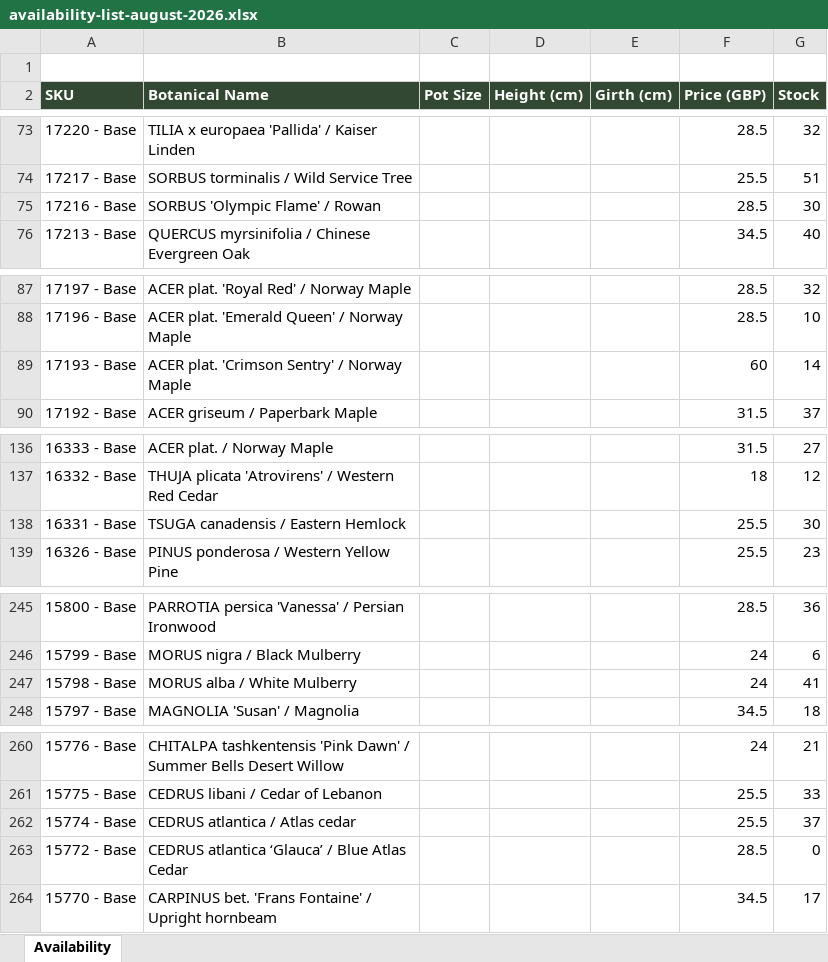
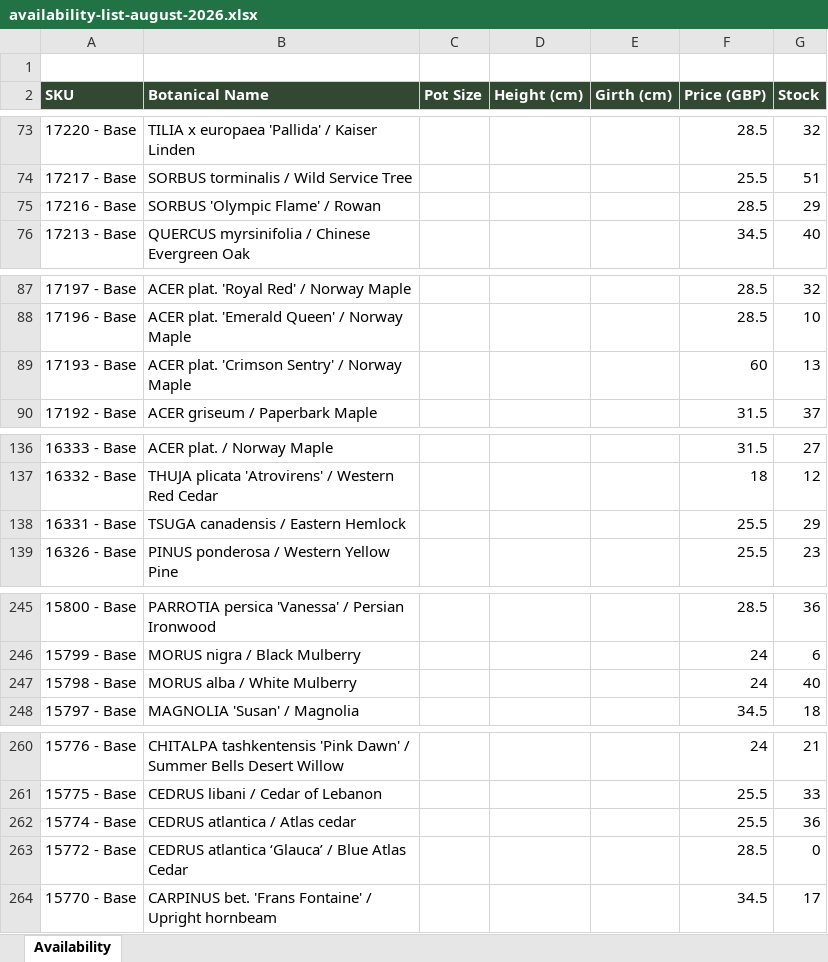
Before and after one commit to Papervale/Papervale-Site, an Excel workbook: files/availability-list-august-2026.xlsx, sheet Availability, drawn as a sheet; only a part is shown, gaps mark what is left out; values as stored, in another font and other column widths than the file's, no borders; the diff covers the shown part only; the diff names each change by its address in the sheet, - before the commit and + after, or states it on an @@ line.

```diff
--- a/files/availability-list-august-2026.xlsx (sheet Availability)
+++ b/files/availability-list-august-2026.xlsx (sheet Availability)
-G75 (Stock): 30
+G75 (Stock): 29
-G89 (Stock): 14
+G89 (Stock): 13
-G138 (Stock): 30
+G138 (Stock): 29
-G247 (Stock): 41
+G247 (Stock): 40
-G262 (Stock): 37
+G262 (Stock): 36
```
Also changed, not shown: 2 edited cells elsewhere in this sheet, 2 other files.
